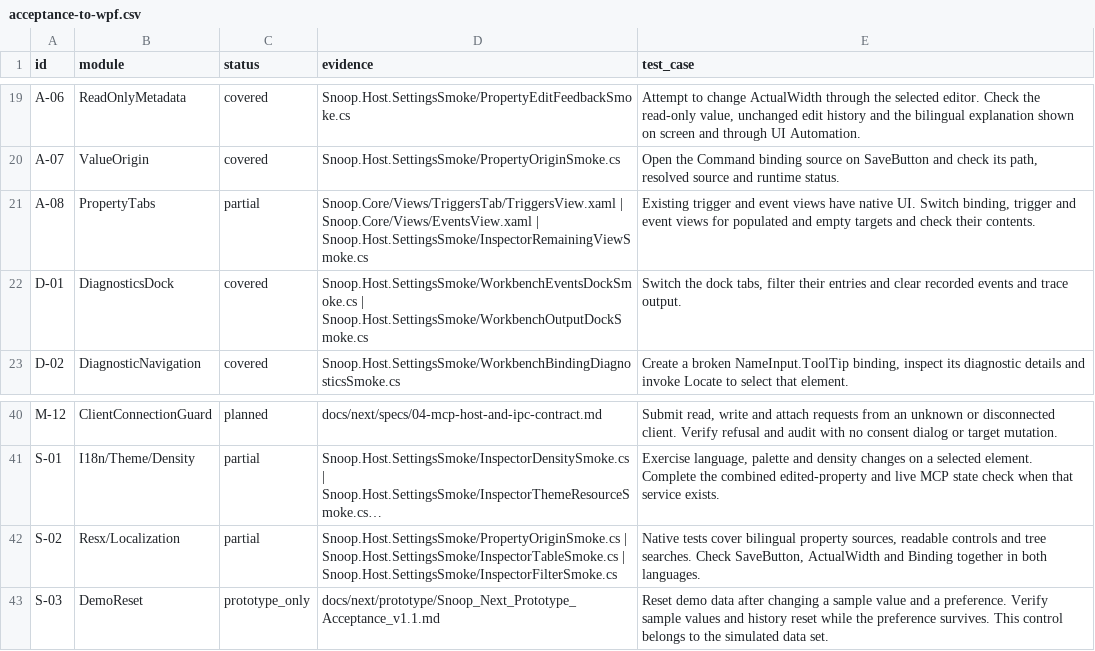
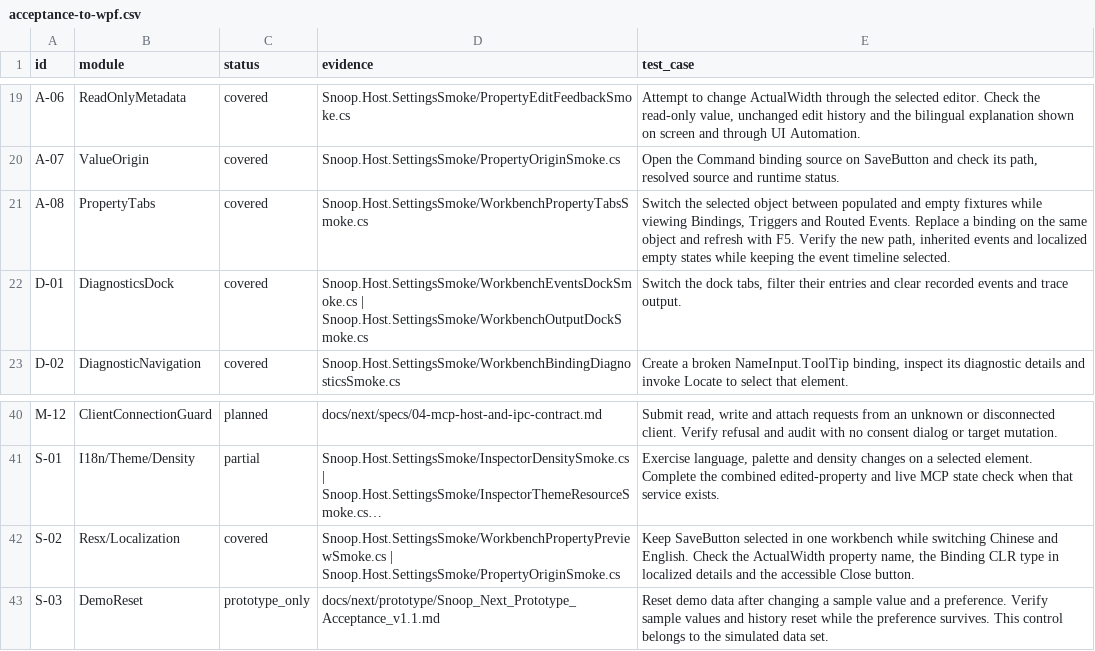
Before and after one commit to finisitineris/Snoop-Next, a CSV file: docs/next/traceability/acceptance-to-wpf.csv, drawn as a sheet; only a part is shown, gaps mark what is left out; long unchanged cells end in …; the diff names each change by its address in the sheet, - before the commit and + after, or states it on an @@ line.

Commit message:
Show bindings and registered routed events for the inspected WPF object

```diff
--- a/docs/next/traceability/acceptance-to-wpf.csv
+++ b/docs/next/traceability/acceptance-to-wpf.csv
-C21 (status): partial
+C21 (status): covered
-D21 (evidence): Snoop.Core/Views/TriggersTab/TriggersView.xaml | Snoop.Core/Views/EventsView.xaml | Snoop.Host.SettingsSmoke/InspectorRemainingViewSmoke.cs
+D21 (evidence): Snoop.Host.SettingsSmoke/WorkbenchPropertyTabsSmoke.cs
-E21 (test_case): Existing trigger and event views have native UI. Switch binding, trigger and event views for populated and empty targets and check their contents.
+E21 (test_case): Switch the selected object between populated and empty fixtures while viewing Bindings, Triggers and Routed Events. Replace a binding on the same object and refresh with F5. Verify the new path, inherited events and localized empty states while keeping the event timeline selected.
-C42 (status): partial
+C42 (status): covered
-D42 (evidence): Snoop.Host.SettingsSmoke/PropertyOriginSmoke.cs | Snoop.Host.SettingsSmoke/InspectorTableSmoke.cs | Snoop.Host.SettingsSmoke/InspectorFilterSmoke.cs
+D42 (evidence): Snoop.Host.SettingsSmoke/WorkbenchPropertyPreviewSmoke.cs | Snoop.Host.SettingsSmoke/PropertyOriginSmoke.cs
-E42 (test_case): Native tests cover bilingual property sources, readable controls and tree searches. Check SaveButton, ActualWidth and Binding together in both languages.
+E42 (test_case): Keep SaveButton selected in one workbench while switching Chinese and English. Check the ActualWidth property name, the Binding CLR type in localized details and the accessible Close button.
```
Also changed, not shown: 11 other files.
